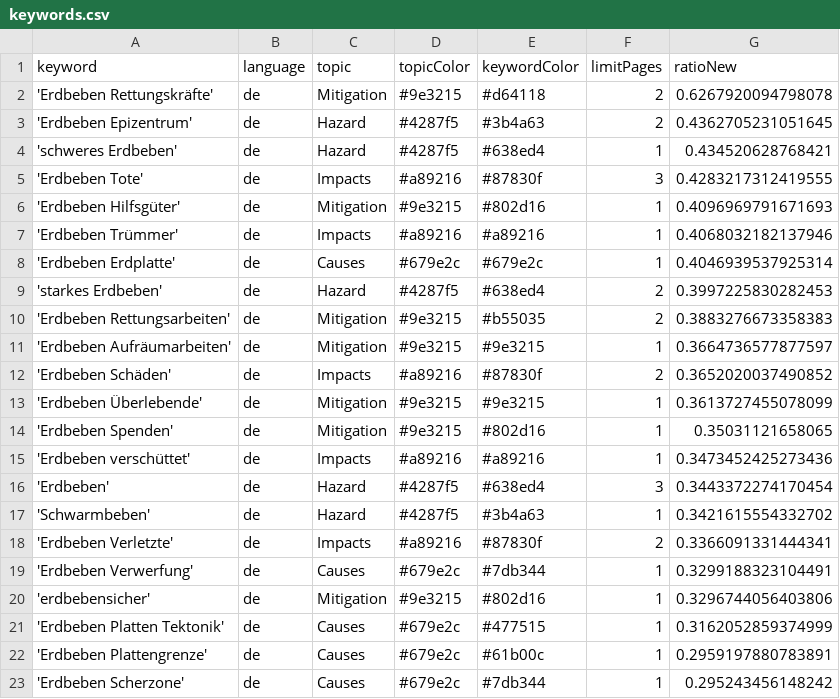
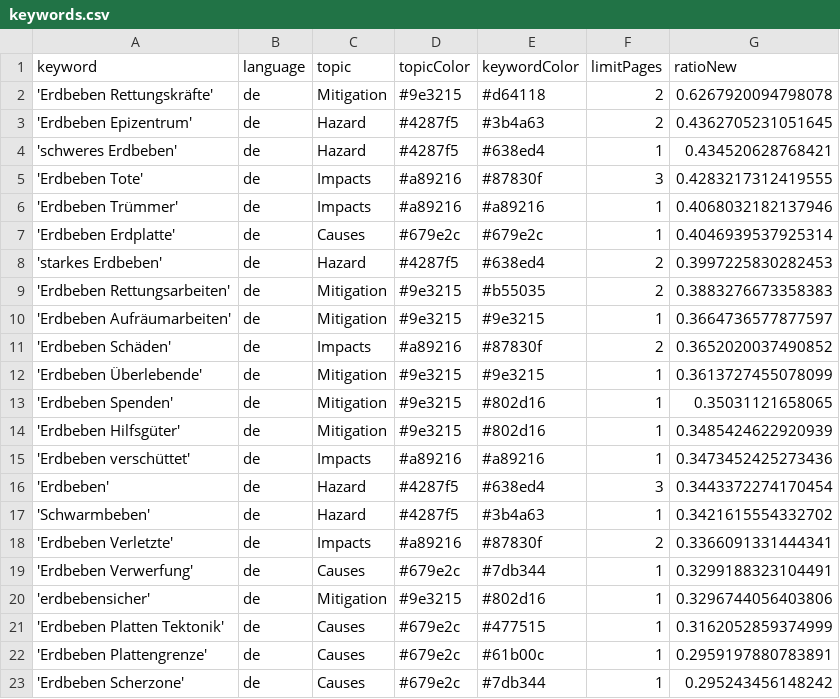
Before and after one commit to MarcoL95-news/winterIsComing, a CSV file: keywords.csv, drawn as a sheet; removed rows and columns are numbered as before the commit, all else as after; the diff names each change by its address in the sheet, - before the commit and + after, or states it on an @@ line.

Commit message:
Commit from GitHub Actions (harvest:0.0)

```diff
--- a/keywords.csv
+++ b/keywords.csv
-row 6: 'Erdbeben Hilfsgüter' | de | Mitigation | #9e3215 | #802d16 | 1 | 0.4096969791671693
+row 14: 'Erdbeben Hilfsgüter' | de | Mitigation | #9e3215 | #802d16 | 1 | 0.3485424622920939
```
